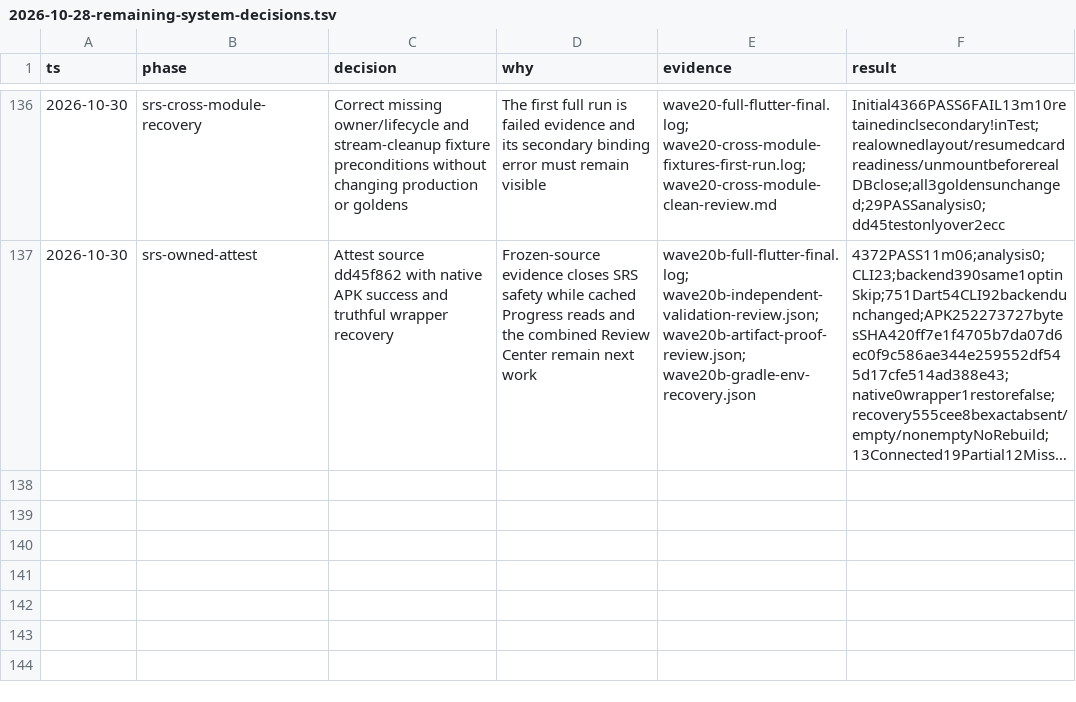
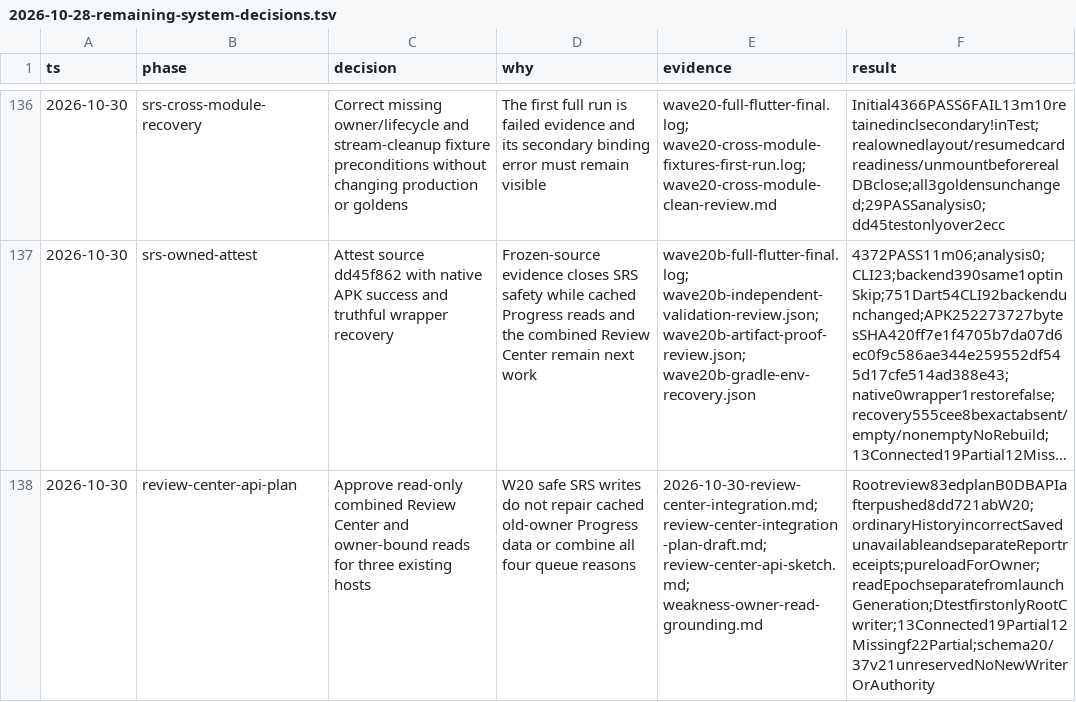
Before and after one commit to Phoomxo/LexiQuest, a TSV file: docs/field/2026-10-28-remaining-system-decisions.tsv, drawn as a sheet; only a part is shown, gaps mark what is left out; long unchanged cells end in …; the diff names each change by its address in the sheet, - before the commit and + after, or states it on an @@ line.

Commit message:
docs: plan Review Center and current-owner progress reads

```diff
--- a/docs/field/2026-10-28-remaining-system-decisions.tsv
+++ b/docs/field/2026-10-28-remaining-system-decisions.tsv
+row 138: 2026-10-30 | review-center-api-plan | Approve read-only combined Review Center and owner-bound reads for three existing hosts | W20 safe SRS writes do not repair cached old-owner Progress data or combine all four queue reasons | 2026-10-30-review-center-integration.md; review-center-integration-plan-draft.md; review-center-api-sketch.md; weakness-owner-read-grounding.md | Rootreview83edplanB0DBAPIafterpushed8dd721abW20;ordinaryHistoryincorrectSavedunavailableandseparateReportreceipts;pureloadForOwner;readEpochseparatefromlaunchGeneration;DtestfirstonlyRootCwriter;13Connected19Partial12Missingf22Partial;schema20/37v21unreservedNoNewWriterOrAuthority
```
Also changed, not shown: 4 other files.
